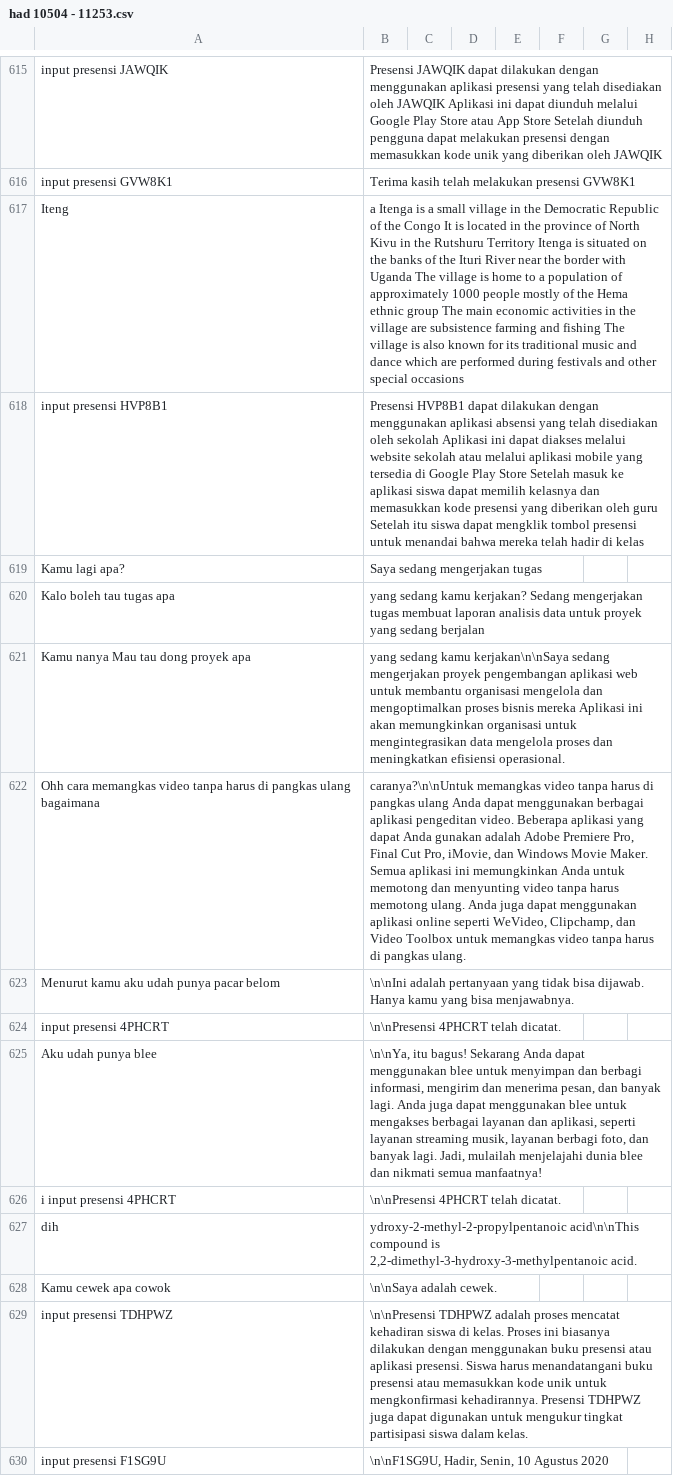
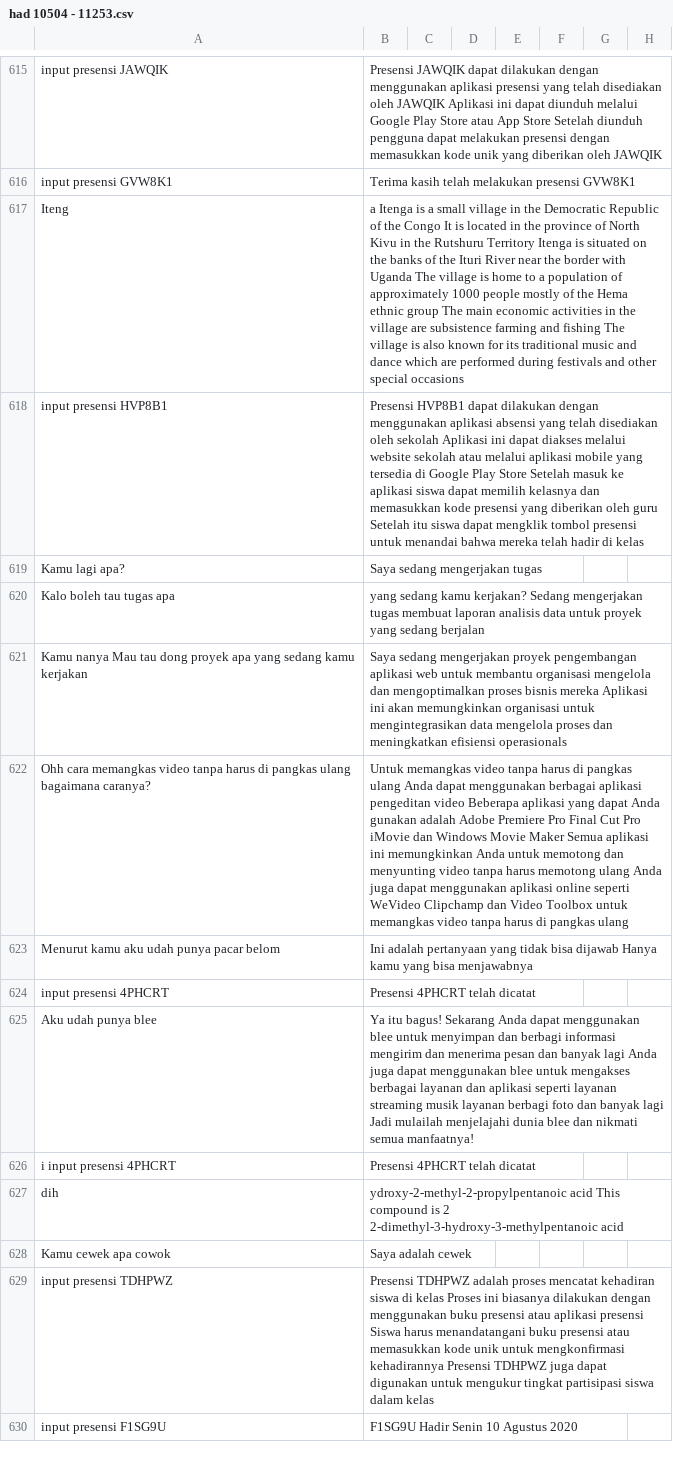
Before and after one commit to allrole-ai/dataset, a CSV file: had 10504 - 11253.csv, drawn as a sheet; only a part is shown, gaps mark what is left out; removed rows and columns are numbered as before the commit, all else as after; rows hold the shown columns only; the diff covers the shown part only; the diff names each change by its address in the sheet, - before the commit and + after, or states it on an @@ line.

Commit message:
clean 4

```diff
--- a/had 10504 - 11253.csv
+++ b/had 10504 - 11253.csv
-row 621: Kamu nanya Mau tau dong proyek apa | yang sedang kamu kerjakan\n\nSaya sedang mengerjakan proyek pengembangan aplikasi web untuk membantu organisasi mengelola dan mengoptimalkan proses bisnis mereka Aplikasi ini akan memungkinkan organisasi untuk mengintegrasikan data mengelola proses dan meningkatkan efisiensi operasional.
+row 621: Kamu nanya Mau tau dong proyek apa yang sedang kamu kerjakan | Saya sedang mengerjakan proyek pengembangan aplikasi web untuk membantu organisasi mengelola dan mengoptimalkan proses bisnis mereka Aplikasi ini akan memungkinkan organisasi untuk mengintegrasikan data mengelola proses dan meningkatkan efisiensi operasionals
-A622: …ulang bagaimana
+A622: …ulang bagaimana caranya?
-B622: caranya?\n\nUntuk memangkas video tanpa harus di pangkas ulang Anda dapat menggunakan berbagai aplikasi pengeditan video. Beberapa aplikasi yang dapat Anda gunakan adalah Adobe Premiere Pro, Final Cut Pro, iMovie, dan Windows Movie Maker. Semua aplikasi ini memungkinkan Anda untuk memotong dan menyunting video tanpa harus memotong ulang. Anda juga dapat menggunakan aplikasi online seperti WeVideo, Clipchamp, dan Video Toolbox untuk memangkas video tanpa harus di pangkas ulang.
+B622: Untuk memangkas video tanpa harus di pangkas ulang Anda dapat menggunakan berbagai aplikasi pengeditan video Beberapa aplikasi yang dapat Anda gunakan adalah Adobe Premiere Pro Final Cut Pro iMovie dan Windows Movie Maker Semua aplikasi ini memungkinkan Anda untuk memotong dan menyunting video tanpa harus memotong ulang Anda juga dapat menggunakan aplikasi online seperti WeVideo Clipchamp dan Video Toolbox untuk memangkas video tanpa harus di pangkas ulang
-B623: \n\nIni adalah pertanyaan yang tidak bisa dijawab. Hanya kamu yang bisa menjawabnya.
+B623: Ini adalah pertanyaan yang tidak bisa dijawab Hanya kamu yang bisa menjawabnya
-B624: \n\nPresensi 4PHCRT telah dicatat.
+B624: Presensi 4PHCRT telah dicatat
-B625: \n\nYa, itu bagus! Sekarang Anda dapat menggunakan blee untuk menyimpan dan berbagi informasi, mengirim dan menerima pesan, dan banyak lagi. Anda juga dapat menggunakan blee untuk mengakses berbagai layanan dan aplikasi, seperti layanan streaming musik, layanan berbagi foto, dan banyak lagi. Jadi, mulailah menjelajahi…
+B625: Ya itu bagus! Sekarang Anda dapat menggunakan blee untuk menyimpan dan berbagi informasi mengirim dan menerima pesan dan banyak lagi Anda juga dapat menggunakan blee untuk mengakses berbagai layanan dan aplikasi seperti layanan streaming musik layanan berbagi foto dan banyak lagi Jadi mulailah menjelajahi…
-B626: \n\nPresensi 4PHCRT telah dicatat.
+B626: Presensi 4PHCRT telah dicatat
-B627: ydroxy-2-methyl-2-propylpentanoic acid\n\nThis compound is 2,2-dimethyl-3-hydroxy-3-methylpentanoic acid.
+B627: ydroxy-2-methyl-2-propylpentanoic acid This compound is 2 2-dimethyl-3-hydroxy-3-methylpentanoic acid
-B628: \n\nSaya adalah cewek.
+B628: Saya adalah cewek
-B629: \n\nPresensi TDHPWZ adalah proses mencatat kehadiran siswa di kelas. Proses ini biasanya dilakukan dengan menggunakan buku presensi atau aplikasi presensi. Siswa harus menandatangani buku presensi atau memasukkan kode unik untuk mengkonfirmasi kehadirannya. Presensi TDHPWZ juga dapat digunakan untuk mengukur tingkat partisipasi siswa dalam kelas.
+B629: Presensi TDHPWZ adalah proses mencatat kehadiran siswa di kelas Proses ini biasanya dilakukan dengan menggunakan buku presensi atau aplikasi presensi Siswa harus menandatangani buku presensi atau memasukkan kode unik untuk mengkonfirmasi kehadirannya Presensi TDHPWZ juga dapat digunakan untuk mengukur tingkat partisipasi siswa dalam kelas
-B630: \n\nF1SG9U, Hadir, Senin, 10 Agustus 2020
+B630: F1SG9U Hadir Senin 10 Agustus 2020
```
Also changed, not shown: 12 edited cells elsewhere in this file.
